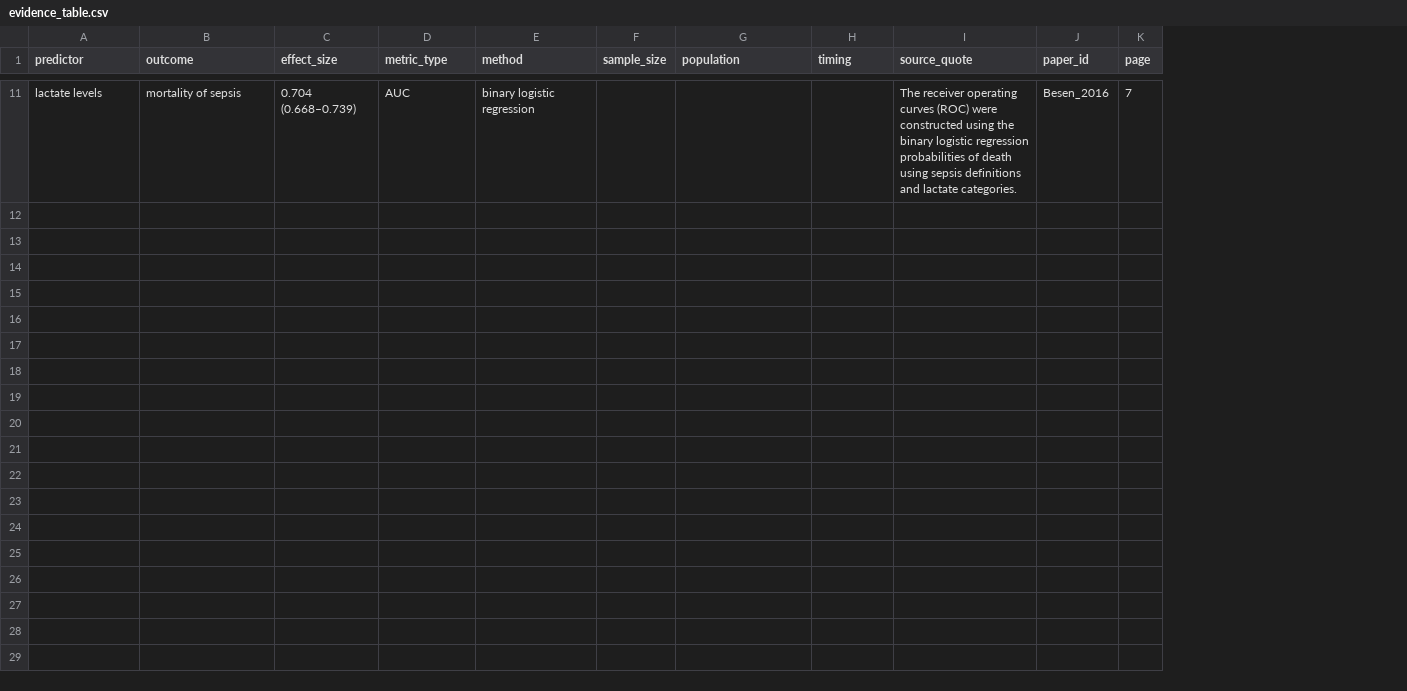
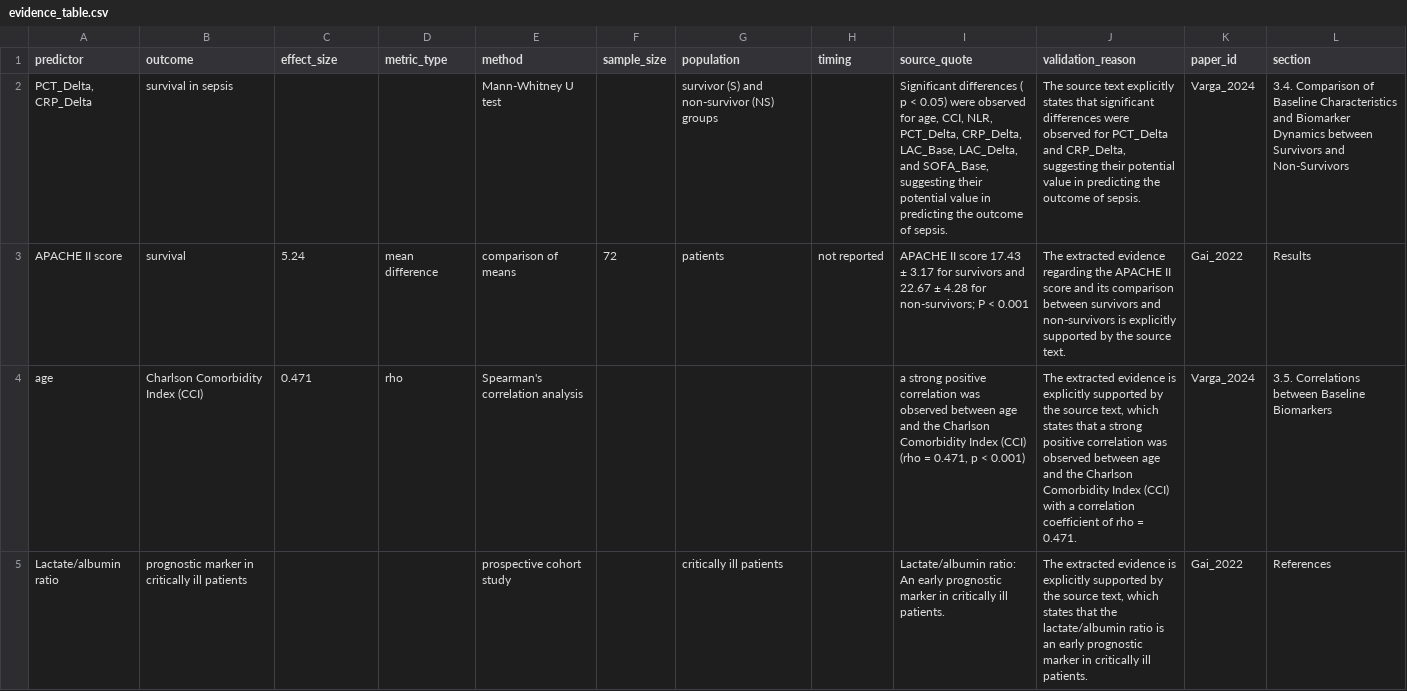
Before and after one commit to emreckr29/schubki_hackothon_case, a CSV file: evidence_table.csv, drawn as a sheet; only a part is shown, gaps mark what is left out; removed rows and columns are numbered as before the commit, all else as after; the diff covers the shown part only; the diff names each change by its address in the sheet, - before the commit and + after, or states it on an @@ line.

```diff
--- a/evidence_table.csv
+++ b/evidence_table.csv
+column J (validation_reason), empty
-column K (page), empty
+column L (section), empty
-row 11: lactate levels | mortality of sepsis | 0.704 (0.668–0.739) | AUC | binary logistic regression |  |  |  | The receiver operating curves (ROC) were constructed using the binary logistic regression probabilities of death using sepsis definitions and lactate categories. | Besen_2016 | 7
+row 2: PCT_Delta, CRP_Delta | survival in sepsis |  |  | Mann-Whitney U test |  | survivor (S) and non-survivor (NS) groups |  | Significant differences ( p < 0.05) were observed for age, CCI, NLR, PCT_Delta, CRP_Delta, LAC_Base, LAC_Delta, and SOFA_Base, suggesting their potential value in predicting the outcome of sepsis. | The source text explicitly states that significant differences were observed for PCT_Delta and CRP_Delta, suggesting their potential value in predicting the outcome of sepsis. | Varga_2024 | 3.4. Comparison of Baseline Characteristics and Biomarker Dynamics between Survivors and Non-Survivors
+row 3: APACHE II score | survival | 5.24 | mean difference | comparison of means | 72 | patients | not reported | APACHE II score 17.43 ± 3.17 for survivors and 22.67 ± 4.28 for non-survivors; P < 0.001 | The extracted evidence regarding the APACHE II score and its comparison between survivors and non-survivors is explicitly supported by the source text. | Gai_2022 | Results
+row 4: age | Charlson Comorbidity Index (CCI) | 0.471 | rho | Spearman's correlation analysis |  |  |  | a strong positive correlation was observed between age and the Charlson Comorbidity Index (CCI) (rho = 0.471, p < 0.001) | The extracted evidence is explicitly supported by the source text, which states that a strong positive correlation was observed between age and the Charlson Comorbidity Index (CCI) with a correlation coefficient of rho = 0.471. | Varga_2024 | 3.5. Correlations between Baseline Biomarkers
+row 5: Lactate/albumin ratio | prognostic marker in critically ill patients |  |  | prospective cohort study |  | critically ill patients |  | Lactate/albumin ratio: An early prognostic marker in critically ill patients. | The extracted evidence is explicitly supported by the source text, which states that the lactate/albumin ratio is an early prognostic marker in critically ill patients. | Gai_2022 | References
```
Also changed, not shown: 4 added rows and 9 removed rows elsewhere in this file, 1 other file.
